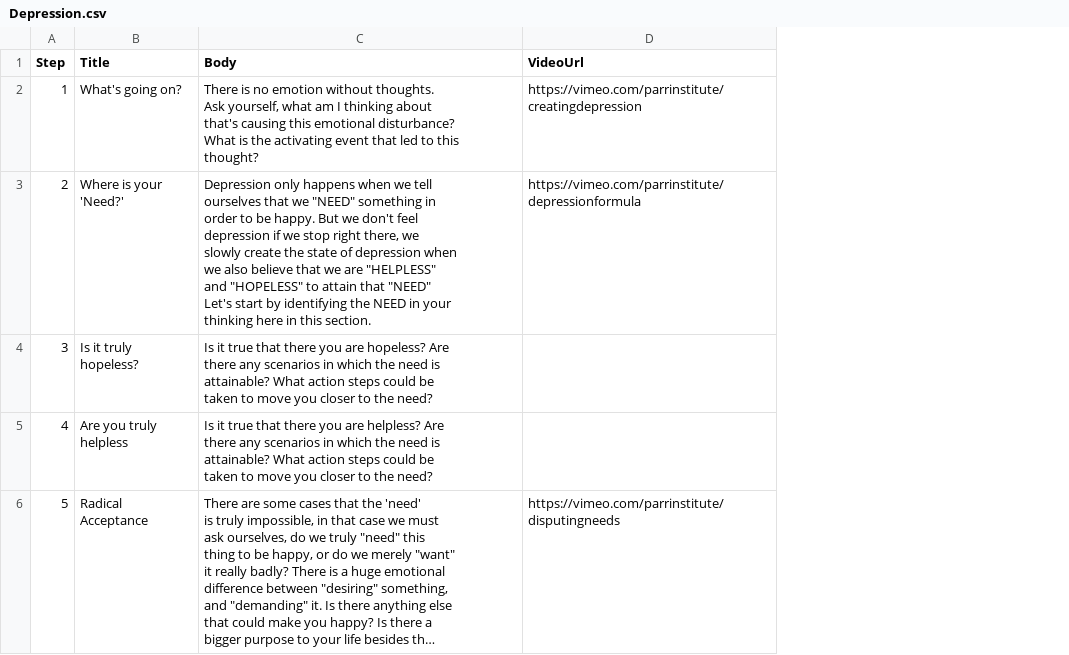
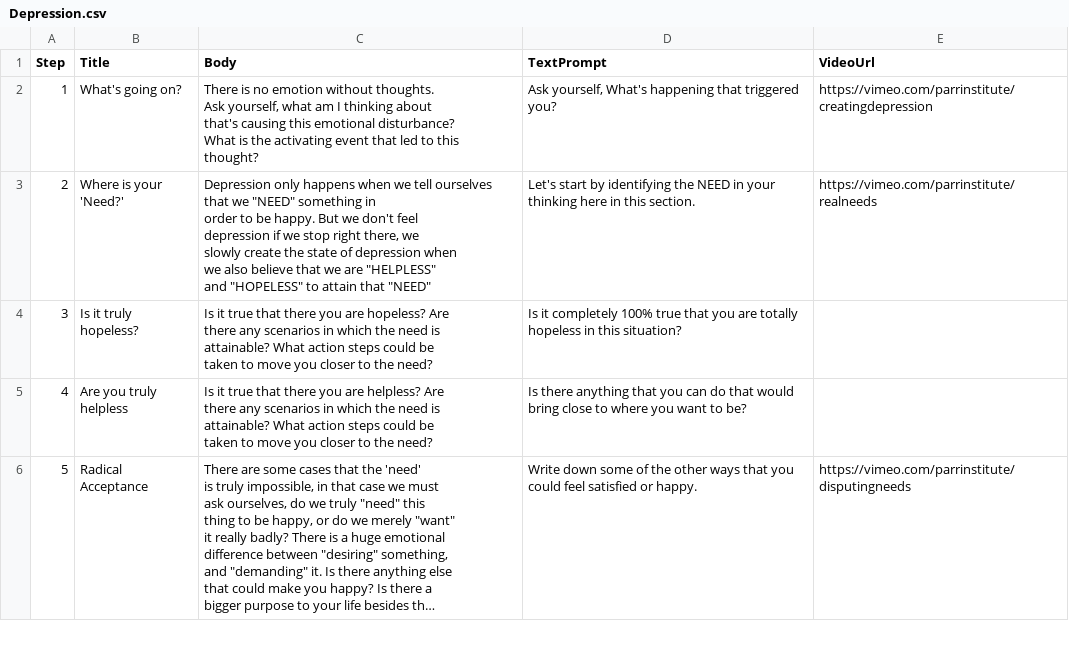
Before and after one commit to maylortaylor/MentalHealthApp, a CSV file: csv-upload-app/csvs/Depression.csv, drawn as a sheet; only a part is shown; long unchanged cells end in …; addresses are those after the commit; ↵ is a line break in a cell; the diff covers the shown part only; the diff names each change by its address in the sheet, - before the commit and + after, or states it on an @@ line.

```diff
--- a/csv-upload-app/csvs/Depression.csv
+++ b/csv-upload-app/csvs/Depression.csv
+column D (TextPrompt), rows 2-6: Ask yourself, What's happening that triggered you? | Let's start by identifying the NEED in your thinking here in this section. | Is it completely 100% true that you are totally hopeless in this situation? | Is there anything that you can do that would bring close to where you want to be? | Write down some of the other ways that you could feel satisfied or happy.
-C3 (Body): …that "NEED" ↵ Let's start by identifying the NEED in your ↵ thinking here in this section.
+C3 (Body): …that "NEED"
-E3 (VideoUrl): https://vimeo.com/parrinstitute/depressionformula
+E3 (VideoUrl): https://vimeo.com/parrinstitute/realneeds
```
Also changed, not shown: 1 edited cell elsewhere in this file, csv-upload-app/csvs/Anger.csv, csv-upload-app/csvs/Anxiety.csv, 15 other files.
